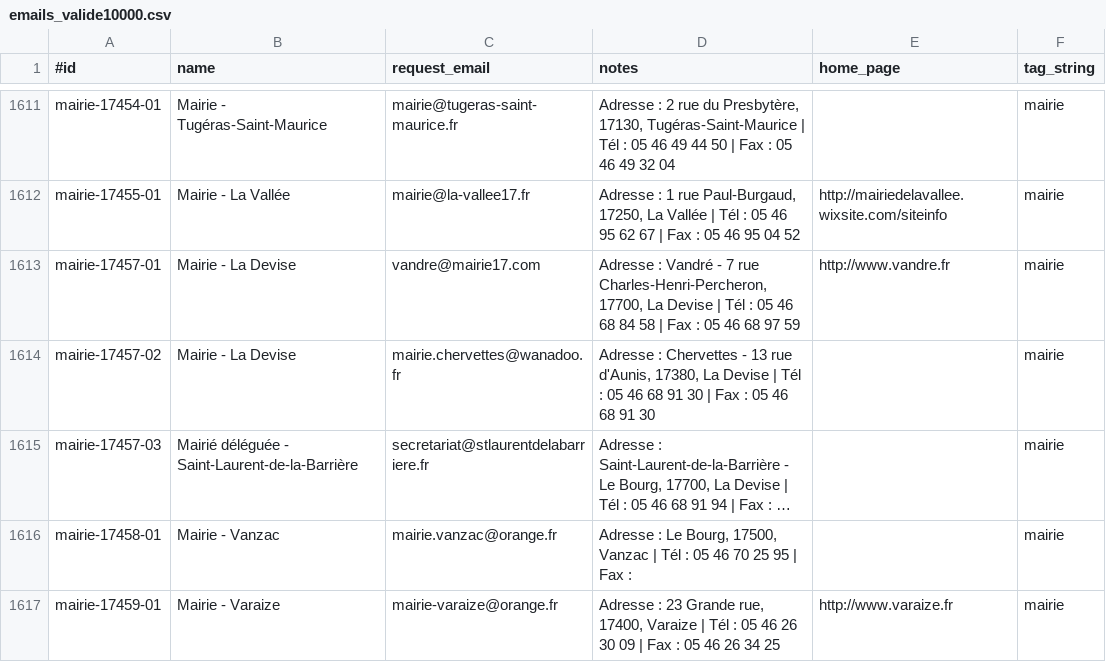
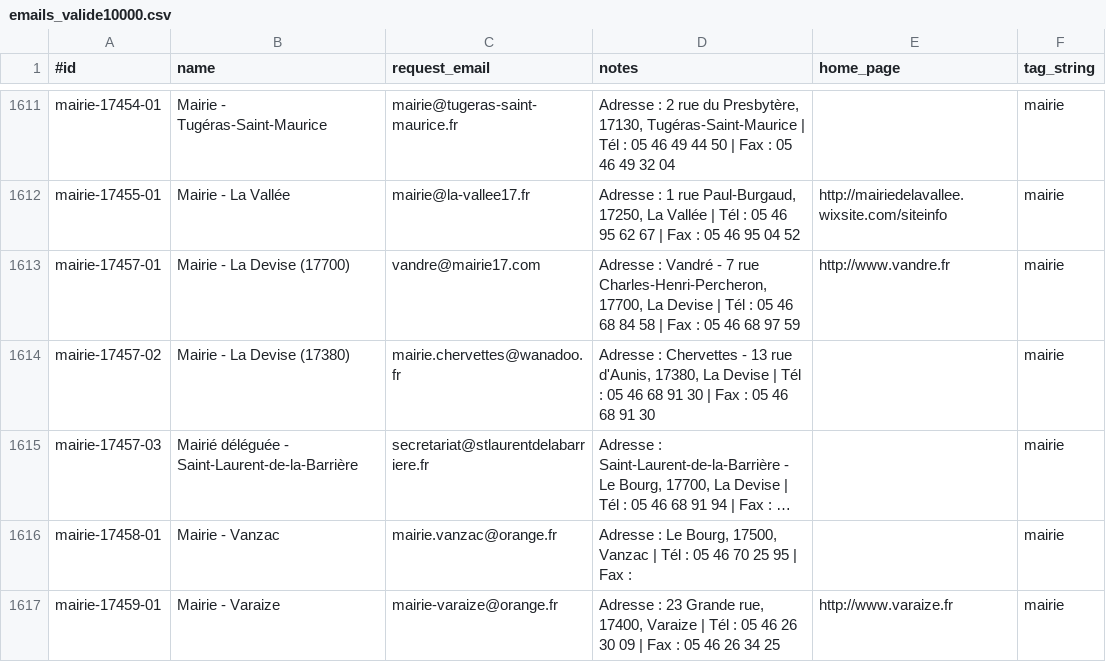
Before and after one commit to okfnfr/dada-france-authorities, a CSV file: emails_valide10000.csv, drawn as a sheet; only a part is shown, gaps mark what is left out; long unchanged cells end in …; the diff names each change by its address in the sheet, - before the commit and + after, or states it on an @@ line.

```diff
--- a/emails_valide10000.csv
+++ b/emails_valide10000.csv
-B1613 (name): Mairie - La Devise
+B1613 (name): Mairie - La Devise (17700)
-B1614 (name): Mairie - La Devise
+B1614 (name): Mairie - La Devise (17380)
```
Also changed, not shown: emails_valide15000.csv, emails_valide25000.csv, 5 other files.
